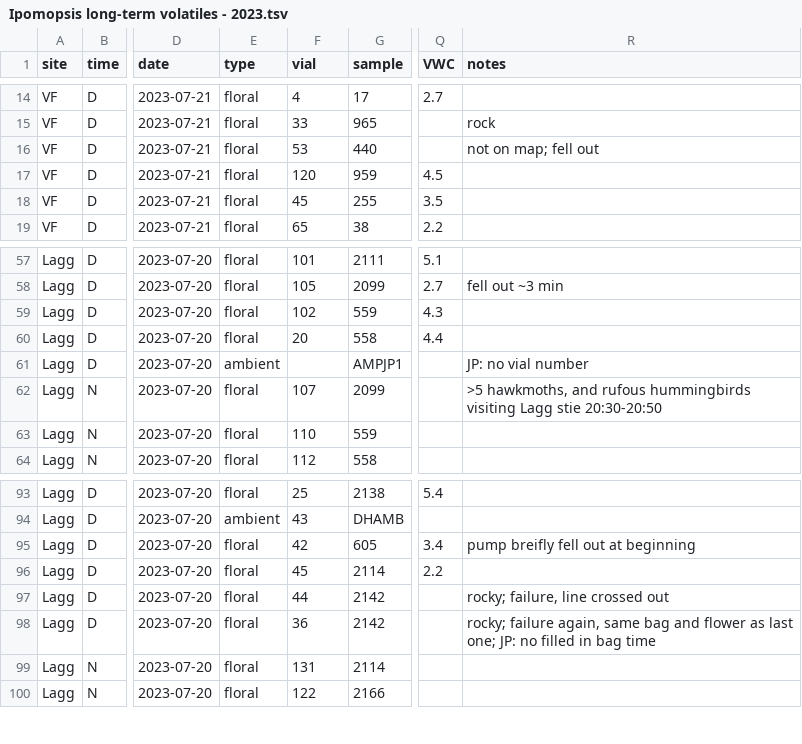
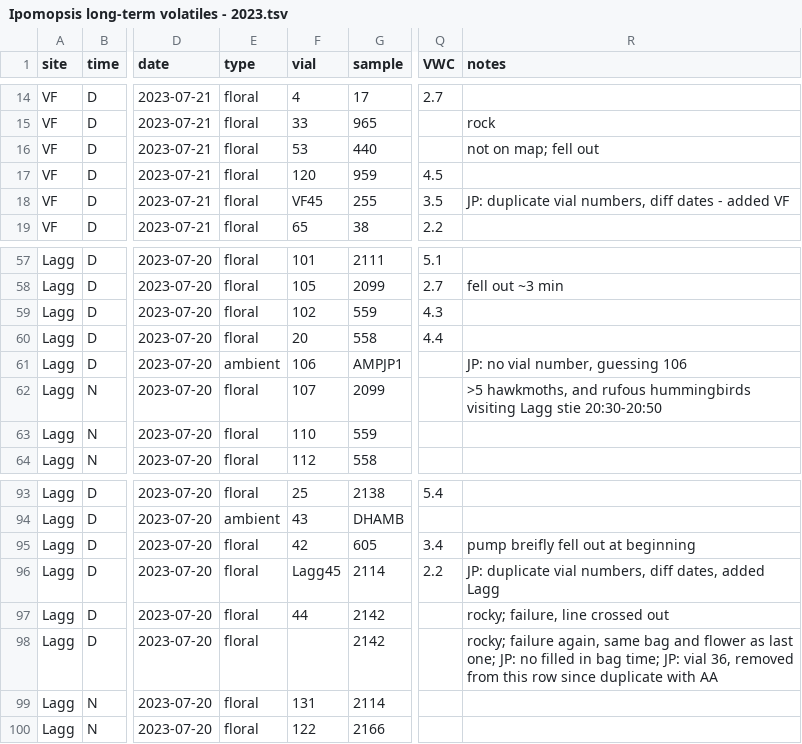
Before and after one commit to jmpowers/ipomopsis-longterm, a TSV file: data/volatiles/Ipomopsis long-term volatiles - 2023.tsv, drawn as a sheet; only a part is shown, gaps mark what is left out; the diff names each change by its address in the sheet, - before the commit and + after, or states it on an @@ line.

Commit message:
match up dates and sites

```diff
--- a/data/volatiles/Ipomopsis long-term volatiles - 2023.tsv
+++ b/data/volatiles/Ipomopsis long-term volatiles - 2023.tsv
-F18 (vial): 45
+F18 (vial): VF45
-R18 (notes): (empty)
+R18 (notes): JP: duplicate vial numbers, diff dates - added VF
-F61 (vial): (empty)
+F61 (vial): 106
-R61 (notes): JP: no vial number
+R61 (notes): JP: no vial number, guessing 106
-F96 (vial): 45
+F96 (vial): Lagg45
-R96 (notes): (empty)
+R96 (notes): JP: duplicate vial numbers, diff dates, added Lagg
-F98 (vial): 36
+F98 (vial): (empty)
-R98 (notes): …in bag time
+R98 (notes): …in bag time; JP: vial 36, removed from this row since duplicate with AA
```
Also changed, not shown: data/volatiles/Ipomopsis long-term volatiles - 2020.tsv, 13 other files.
